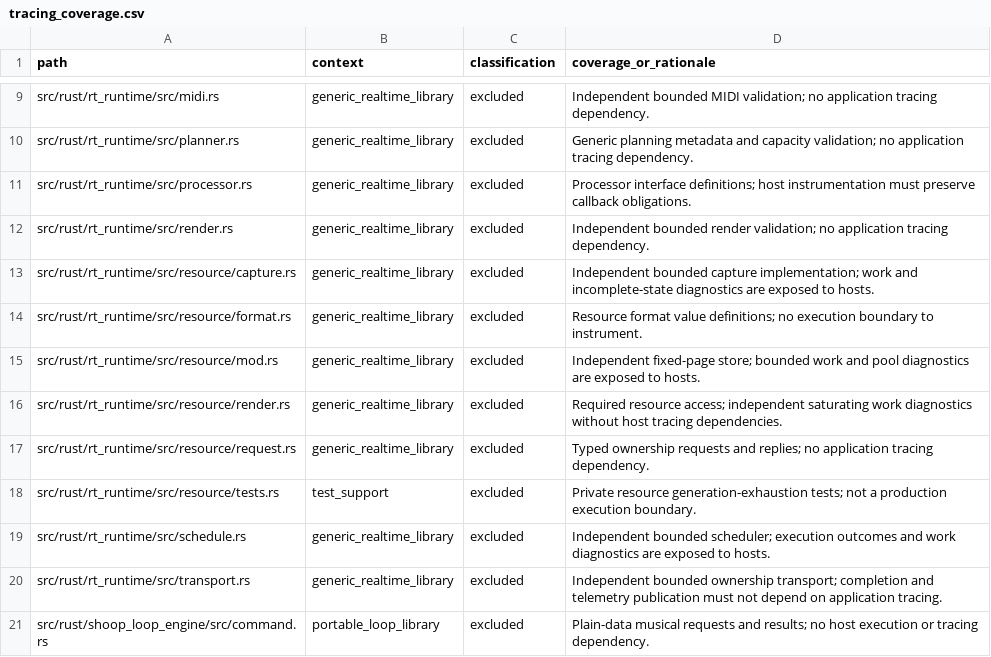
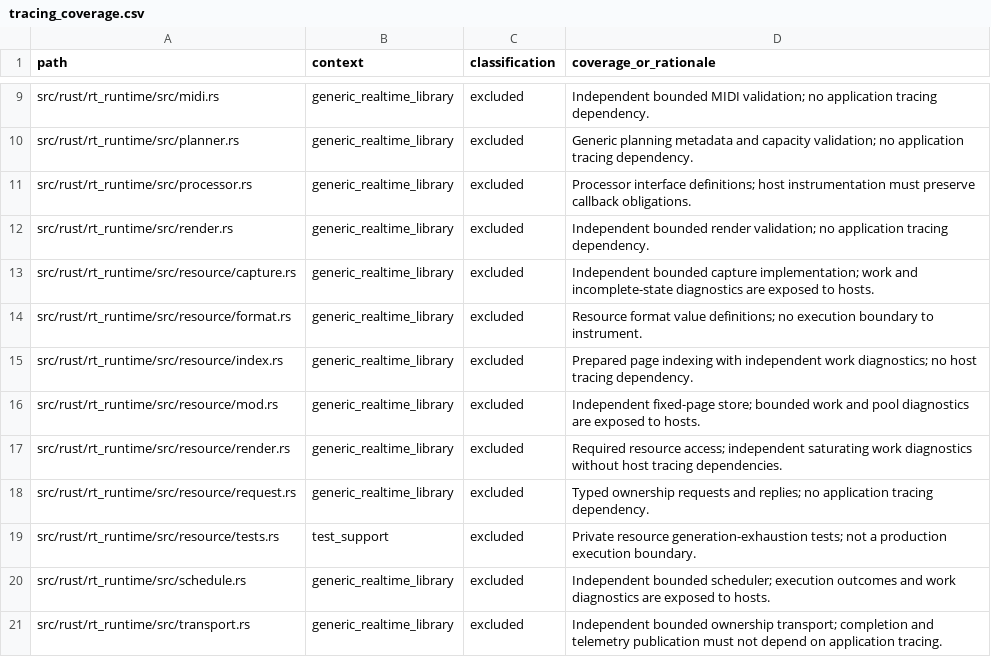
Before and after one commit to SanderVocke/shoopdaloop, a CSV file: docs/tracing_coverage.csv, drawn as a sheet; only a part is shown, gaps mark what is left out; the shorter side is filled out with more unchanged rows.

Commit message:
feat(rt-runtime): index resource pages for scoped positional reads

```diff
--- a/docs/tracing_coverage.csv
+++ b/docs/tracing_coverage.csv
@@ -14,2 +14,3 @@ src/rust/rt_runtime/src/resource/capture.rs,generic_realtime_library,excluded,In
 src/rust/rt_runtime/src/resource/format.rs,generic_realtime_library,excluded,Resource format value definitions; no execution boundary to instrument.
+src/rust/rt_runtime/src/resource/index.rs,generic_realtime_library,excluded,Prepared page indexing with independent work diagnostics; no host tracing dependency.
 src/rust/rt_runtime/src/resource/mod.rs,generic_realtime_library,excluded,Independent fixed-page store; bounded work and pool diagnostics are exposed to hosts.
```
Also changed, not shown: 22 other files.
